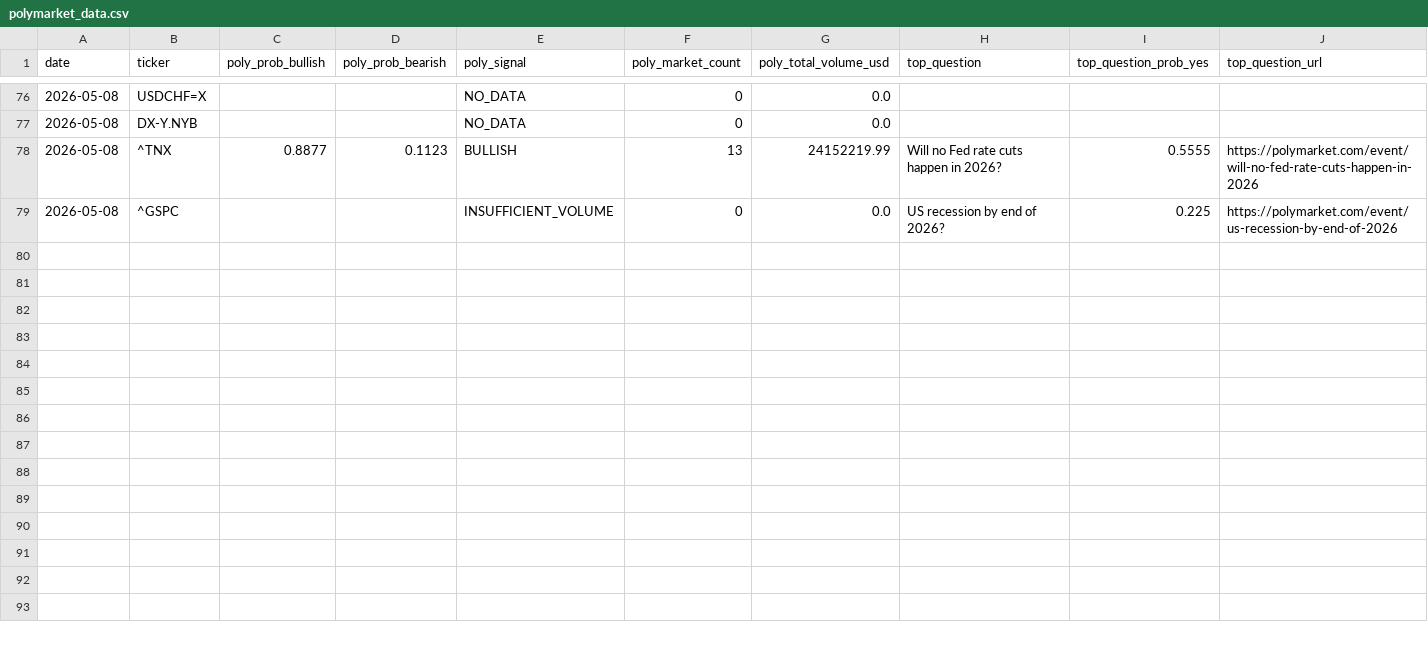
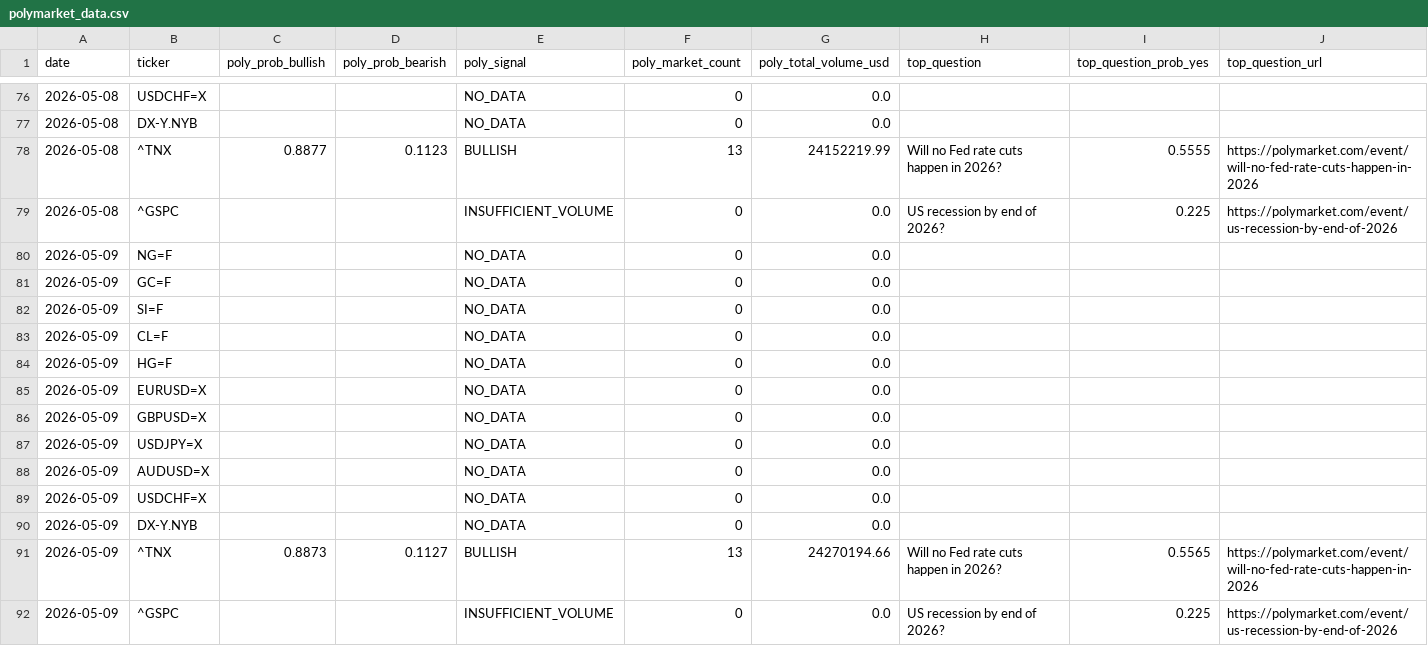
Before and after one commit to romankostin25-code/timecopilot-tracker, a CSV file: polymarket_data.csv, drawn as a sheet; only a part is shown, gaps mark what is left out; rows hold the shown columns only; the diff names each change by its address in the sheet, - before the commit and + after, or states it on an @@ line.

Commit message:
data: evening forecast 2026-05-09 06:44 UTC

```diff
--- a/polymarket_data.csv
+++ b/polymarket_data.csv
+row 80: 2026-05-09 | NG=F |  |  | NO_DATA | 0 | 0.0
+row 81: 2026-05-09 | GC=F |  |  | NO_DATA | 0 | 0.0
+row 82: 2026-05-09 | SI=F |  |  | NO_DATA | 0 | 0.0
+row 83: 2026-05-09 | CL=F |  |  | NO_DATA | 0 | 0.0
+row 84: 2026-05-09 | HG=F |  |  | NO_DATA | 0 | 0.0
+row 85: 2026-05-09 | EURUSD=X |  |  | NO_DATA | 0 | 0.0
+row 86: 2026-05-09 | GBPUSD=X |  |  | NO_DATA | 0 | 0.0
+row 87: 2026-05-09 | USDJPY=X |  |  | NO_DATA | 0 | 0.0
+row 88: 2026-05-09 | AUDUSD=X |  |  | NO_DATA | 0 | 0.0
+row 89: 2026-05-09 | USDCHF=X |  |  | NO_DATA | 0 | 0.0
+row 90: 2026-05-09 | DX-Y.NYB |  |  | NO_DATA | 0 | 0.0
+row 91: 2026-05-09 | ^TNX | 0.8873 | 0.1127 | BULLISH | 13 | 24270194.66 | Will no Fed rate cuts happen in 2026? | 0.5565 | https://polymarket.com/event/will-no-fed-rate-cuts-happen-in-2026
+row 92: 2026-05-09 | ^GSPC |  |  | INSUFFICIENT_VOLUME | 0 | 0.0 | US recession by end of 2026? | 0.225 | https://polymarket.com/event/us-recession-by-end-of-2026
```
Also changed, not shown: futures_curve.csv, macro_context.csv, 3 other files.
